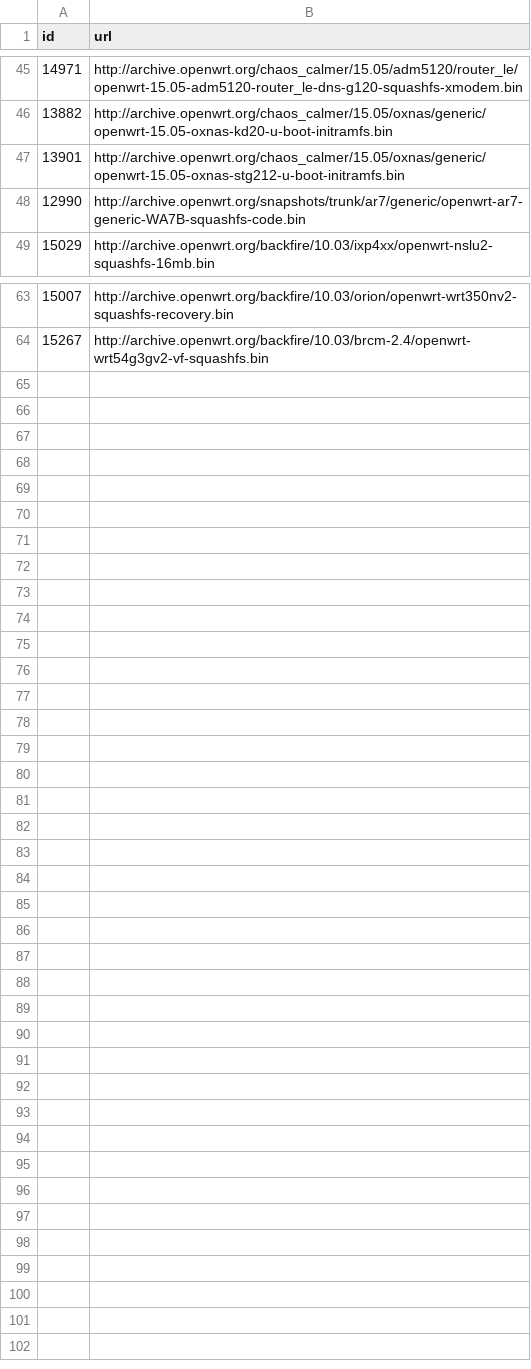
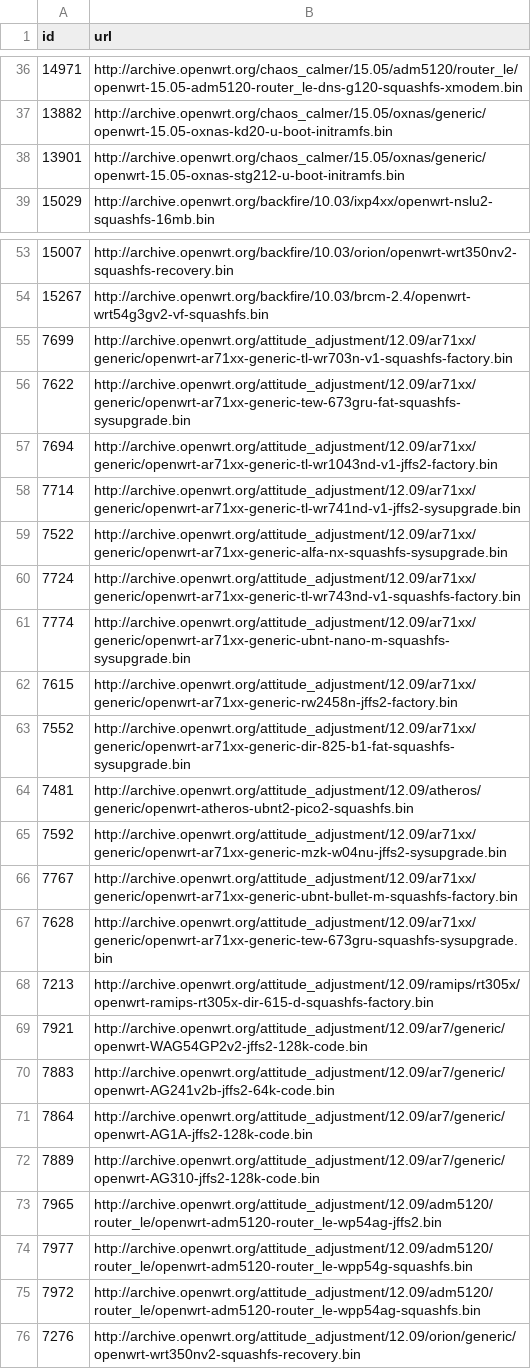
Before and after one commit to cyruscyliu/openwrt-build-docker, a CSV file: machines.csv, drawn as a sheet; only a part is shown, gaps mark what is left out; the diff covers the shown part only.

Commit message:
update machines and alter hash(object) to hashlb.md5

```diff
--- a/machines.csv
+++ b/machines.csv
@@ -47,3 +38,2 @@ id,url
 13901,http://archive.openwrt.org/chaos_calmer/15.05/oxnas/generic/openwrt-15.05-oxnas-stg212-u-boot-initramfs.bin
-12990,http://archive.openwrt.org/snapshots/trunk/ar7/generic/openwrt-ar7-generic-WA7B-squashfs-code.bin
 15029,http://archive.openwrt.org/backfire/10.03/ixp4xx/openwrt-nslu2-squashfs-16mb.bin
@@ -64 +54,23 @@ id,url
 15267,http://archive.openwrt.org/backfire/10.03/brcm-2.4/openwrt-wrt54g3gv2-vf-squashfs.bin
+7699,http://archive.openwrt.org/attitude_adjustment/12.09/ar71xx/generic/openwrt-ar71xx-generic-tl-wr703n-v1-squashfs-factory.bin
+7622,http://archive.openwrt.org/attitude_adjustment/12.09/ar71xx/generic/openwrt-ar71xx-generic-tew-673gru-fat-squashfs-sysupgrade.bin
+7694,http://archive.openwrt.org/attitude_adjustment/12.09/ar71xx/generic/openwrt-ar71xx-generic-tl-wr1043nd-v1-jffs2-factory.bin
+7714,http://archive.openwrt.org/attitude_adjustment/12.09/ar71xx/generic/openwrt-ar71xx-generic-tl-wr741nd-v1-jffs2-sysupgrade.bin
+7522,http://archive.openwrt.org/attitude_adjustment/12.09/ar71xx/generic/openwrt-ar71xx-generic-alfa-nx-squashfs-sysupgrade.bin
+7724,http://archive.openwrt.org/attitude_adjustment/12.09/ar71xx/generic/openwrt-ar71xx-generic-tl-wr743nd-v1-squashfs-factory.bin
+7774,http://archive.openwrt.org/attitude_adjustment/12.09/ar71xx/generic/openwrt-ar71xx-generic-ubnt-nano-m-squashfs-sysupgrade.bin
+7615,http://archive.openwrt.org/attitude_adjustment/12.09/ar71xx/generic/openwrt-ar71xx-generic-rw2458n-jffs2-factory.bin
+7552,http://archive.openwrt.org/attitude_adjustment/12.09/ar71xx/generic/openwrt-ar71xx-generic-dir-825-b1-fat-squashfs-sysupgrade.bin
+7481,http://archive.openwrt.org/attitude_adjustment/12.09/atheros/generic/openwrt-atheros-ubnt2-pico2-squashfs.bin
+7592,http://archive.openwrt.org/attitude_adjustment/12.09/ar71xx/generic/openwrt-ar71xx-generic-mzk-w04nu-jffs2-sysupgrade.bin
+7767,http://archive.openwrt.org/attitude_adjustment/12.09/ar71xx/generic/openwrt-ar71xx-generic-ubnt-bullet-m-squashfs-factory.bin
+7628,http://archive.openwrt.org/attitude_adjustment/12.09/ar71xx/generic/openwrt-ar71xx-generic-tew-673gru-squashfs-sysupgrade.bin
+7213,http://archive.openwrt.org/attitude_adjustment/12.09/ramips/rt305x/openwrt-ramips-rt305x-dir-615-d-squashfs-factory.bin
+7921,http://archive.openwrt.org/attitude_adjustment/12.09/ar7/generic/openwrt-WAG54GP2v2-jffs2-128k-code.bin
+7883,http://archive.openwrt.org/attitude_adjustment/12.09/ar7/generic/openwrt-AG241v2b-jffs2-64k-code.bin
+7864,http://archive.openwrt.org/attitude_adjustment/12.09/ar7/generic/openwrt-AG1A-jffs2-128k-code.bin
+7889,http://archive.openwrt.org/attitude_adjustment/12.09/ar7/generic/openwrt-AG310-jffs2-128k-code.bin
+7965,http://archive.openwrt.org/attitude_adjustment/12.09/adm5120/router_le/openwrt-adm5120-router_le-wp54ag-jffs2.bin
+7977,http://archive.openwrt.org/attitude_adjustment/12.09/adm5120/router_le/openwrt-adm5120-router_le-wpp54g-squashfs.bin
+7972,http://archive.openwrt.org/attitude_adjustment/12.09/adm5120/router_le/openwrt-adm5120-router_le-wpp54ag-squashfs.bin
+7276,http://archive.openwrt.org/attitude_adjustment/12.09/orion/generic/openwrt-wrt350nv2-squashfs-recovery.bin
```
Also changed, not shown: 9 removed rows elsewhere in this file, image_builder.csv, support_list.csv, 1 other file.
